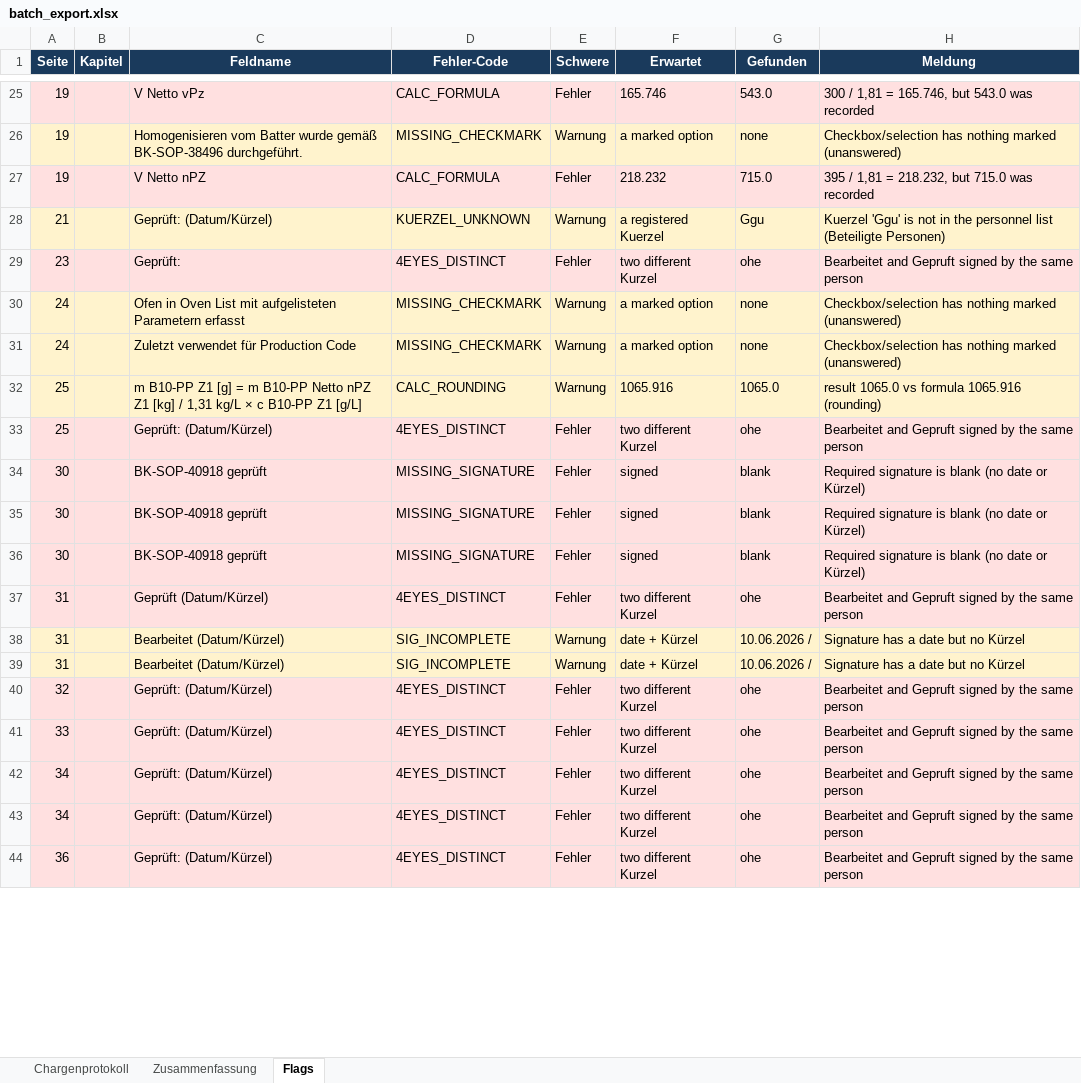
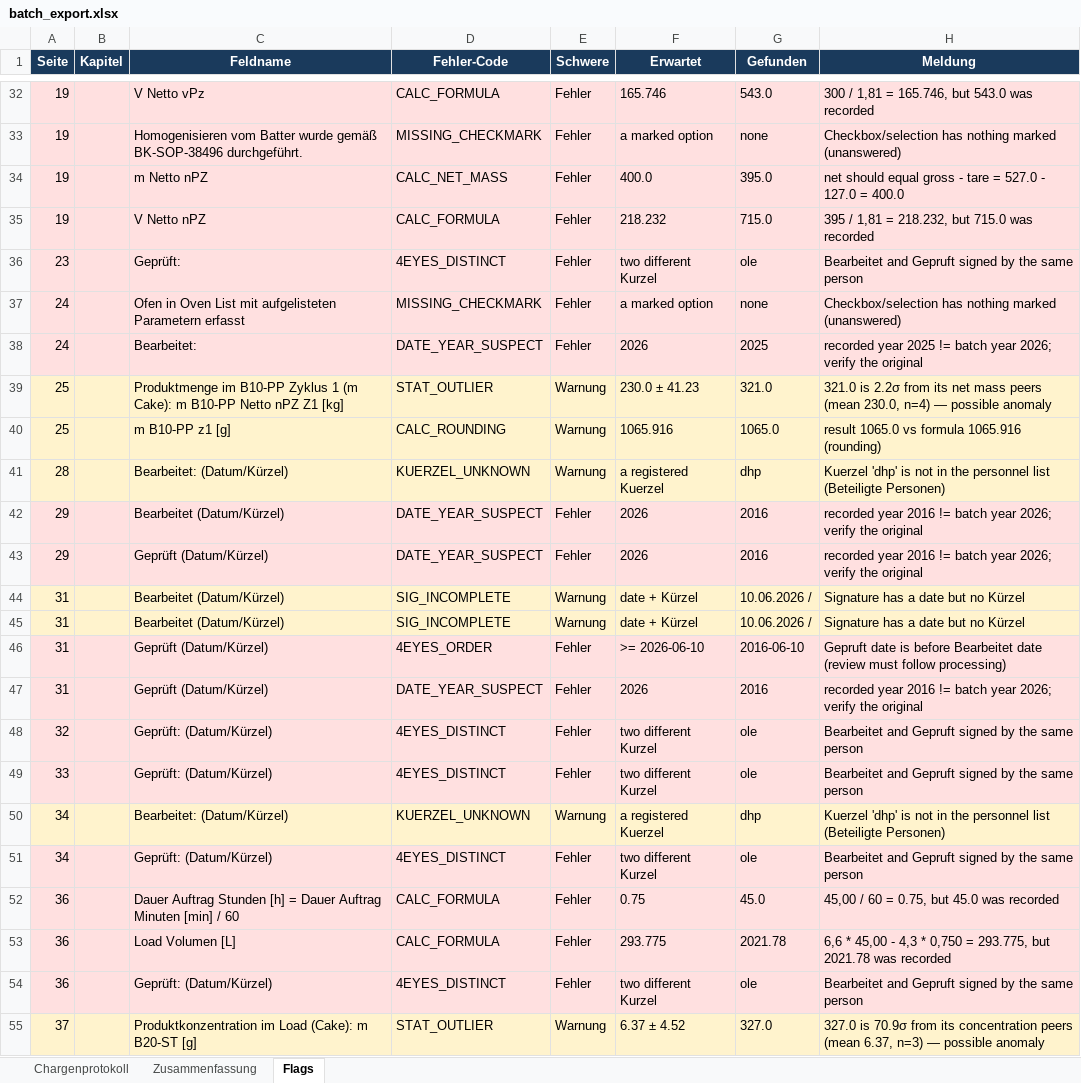
Before and after one commit to mos-ks/BioDize, an Excel workbook: results/batch_export.xlsx, sheet Flags, drawn as a sheet; only a part is shown, gaps mark what is left out; values as stored, in another font and other column widths than the file's, no borders; removed rows and columns are numbered as before the commit, all else as after; the diff covers the shown part only; the diff names each change by its address in the sheet, - before the commit and + after, or states it on an @@ line.

Commit message:
Refresh results/ from the current run + add document identity block
Regenerate results/extracted_fields.json, summary.json and batch_export.xlsx from
the live document (507 fields, stored flags preserved). Adds a `document` block
with the extracted identity — title "Herstellung von Vanilla Celebration Cake",
doc_no "AB-ABC-123456 · Batch 1234567" — which the evaluator's results_loader reads.

```diff
--- a/results/batch_export.xlsx (sheet Flags)
+++ b/results/batch_export.xlsx (sheet Flags)
-E33 (Schwere): Warnung
+E33 (Schwere): Fehler
+row 34: 19 |  | m Netto nPZ | CALC_NET_MASS | Fehler | 400.0 | 395.0 | net should equal gross - tare = 527.0 - 127.0 = 400.0
-row 28: 21 |  | Geprüft: (Datum/Kürzel) | KUERZEL_UNKNOWN | Warnung | a registered Kuerzel | Ggu | Kuerzel 'Ggu' is not in the personnel list (Beteiligte Personen)
-G36 (Gefunden): ohe
+G36 (Gefunden): ole
-E37 (Schwere): Warnung
+E37 (Schwere): Fehler
-row 31: 24 |  | Zuletzt verwendet für Production Code | MISSING_CHECKMARK | Warnung | a marked option | none | Checkbox/selection has nothing marked (unanswered)
+row 38: 24 |  | Bearbeitet: | DATE_YEAR_SUSPECT | Fehler | 2026 | 2025 | recorded year 2025 != batch year 2026; verify the original
+row 39: 25 |  | Produktmenge im B10-PP Zyklus 1 (m Cake): m B10-PP Netto nPZ Z1 [kg] | STAT_OUTLIER | Warnung | 230.0 ± 41.23 | 321.0 | 321.0 is 2.2σ from its net mass peers (mean 230.0, n=4) — possible anomaly
-C40 (Feldname): m B10-PP Z1 [g] = m B10-PP Netto nPZ Z1 [kg] / 1,31 kg/L × c B10-PP Z1 [g/L]
+C40 (Feldname): m B10-PP z1 [g]
-row 33: 25 |  | Geprüft: (Datum/Kürzel) | 4EYES_DISTINCT | Fehler | two different Kurzel | ohe | Bearbeitet and Gepruft signed by the same person
-row 34: 30 |  | BK-SOP-40918 geprüft | MISSING_SIGNATURE | Fehler | signed | blank | Required signature is blank (no date or Kürzel)
-row 35: 30 |  | BK-SOP-40918 geprüft | MISSING_SIGNATURE | Fehler | signed | blank | Required signature is blank (no date or Kürzel)
-row 36: 30 |  | BK-SOP-40918 geprüft | MISSING_SIGNATURE | Fehler | signed | blank | Required signature is blank (no date or Kürzel)
-row 37: 31 |  | Geprüft (Datum/Kürzel) | 4EYES_DISTINCT | Fehler | two different Kurzel | ohe | Bearbeitet and Gepruft signed by the same person
+row 41: 28 |  | Bearbeitet: (Datum/Kürzel) | KUERZEL_UNKNOWN | Warnung | a registered Kuerzel | dhp | Kuerzel 'dhp' is not in the personnel list (Beteiligte Personen)
+row 42: 29 |  | Bearbeitet (Datum/Kürzel) | DATE_YEAR_SUSPECT | Fehler | 2026 | 2016 | recorded year 2016 != batch year 2026; verify the original
+row 43: 29 |  | Geprüft (Datum/Kürzel) | DATE_YEAR_SUSPECT | Fehler | 2026 | 2016 | recorded year 2016 != batch year 2026; verify the original
+row 46: 31 |  | Geprüft (Datum/Kürzel) | 4EYES_ORDER | Fehler | >= 2026-06-10 | 2016-06-10 | Gepruft date is before Bearbeitet date (review must follow processing)
+row 47: 31 |  | Geprüft (Datum/Kürzel) | DATE_YEAR_SUSPECT | Fehler | 2026 | 2016 | recorded year 2016 != batch year 2026; verify the original
-G48:G49 (Gefunden): ohe
+G48:G49 (Gefunden): ole
-C50 (Feldname): Geprüft: (Datum/Kürzel)
+C50 (Feldname): Bearbeitet: (Datum/Kürzel)
-D50 (Fehler-Code): 4EYES_DISTINCT
+D50 (Fehler-Code): KUERZEL_UNKNOWN
-E50 (Schwere): Fehler
+E50 (Schwere): Warnung
-F50 (Erwartet): two different Kurzel
+F50 (Erwartet): a registered Kuerzel
-G50 (Gefunden): ohe
+G50 (Gefunden): dhp
-H50 (Meldung): Bearbeitet and Gepruft signed by the same person
+H50 (Meldung): Kuerzel 'dhp' is not in the personnel list (Beteiligte Personen)
-G51 (Gefunden): ohe
+G51 (Gefunden): ole
+row 52: 36 |  | Dauer Auftrag Stunden [h] = Dauer Auftrag Minuten [min] / 60 | CALC_FORMULA | Fehler | 0.75 | 45.0 | 45,00 / 60 = 0.75, but 45.0 was recorded
+row 53: 36 |  | Load Volumen [L] | CALC_FORMULA | Fehler | 293.775 | 2021.78 | 6,6 * 45,00 - 4,3 * 0,750 = 293.775, but 2021.78 was recorded
-G54 (Gefunden): ohe
+G54 (Gefunden): ole
+row 55: 37 |  | Produktkonzentration im Load (Cake): m B20-ST [g] | STAT_OUTLIER | Warnung | 6.37 ± 4.52 | 327.0 | 327.0 is 70.9σ from its concentration peers (mean 6.37, n=3) — possible anomaly
```
Also changed, not shown: 14 added rows, 4 removed rows and 34 edited cells elsewhere in this sheet, sheet Chargenprotokoll, sheet Zusammenfassung, 2 other files.
